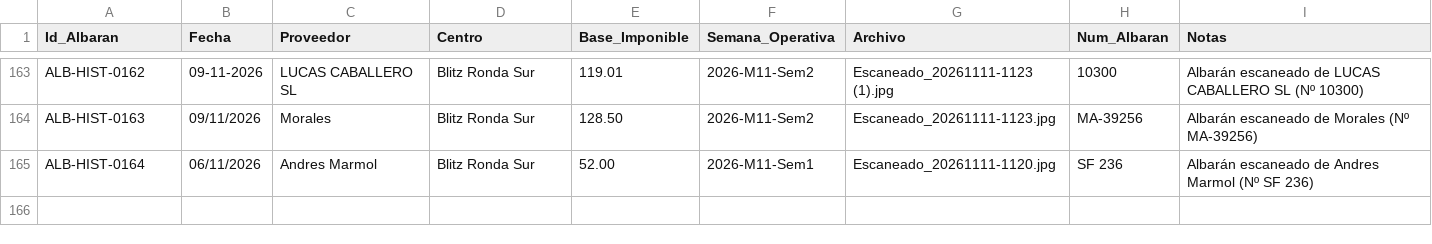
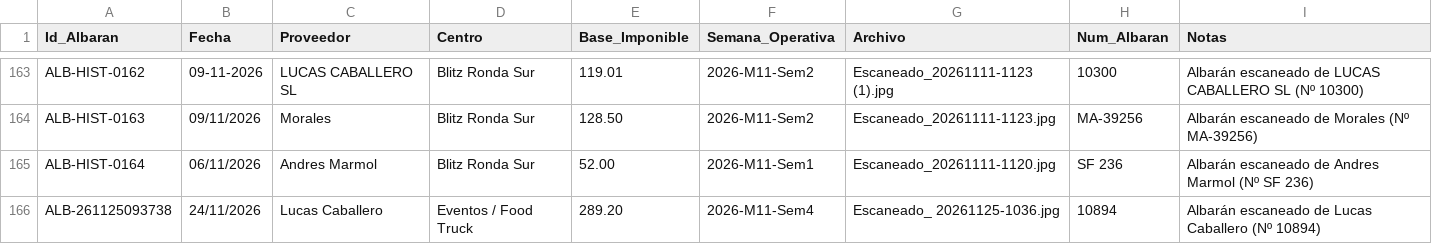
Before and after one commit to salvaandreo-lab/blitz-stock, a CSV file: Registro_Albaranes_Compras.csv, drawn as a sheet; only a part is shown, gaps mark what is left out; the diff names each change by its address in the sheet, - before the commit and + after, or states it on an @@ line.

Commit message:
Actualización de Registro_Albaranes_Compras.csv

```diff
--- a/Registro_Albaranes_Compras.csv
+++ b/Registro_Albaranes_Compras.csv
+row 166: ALB-261125093738 | 24/11/2026 | Lucas Caballero | Eventos / Food Truck | 289.20 | 2026-M11-Sem4 | Escaneado_ 20261125-1036.jpg | 10894 | Albarán escaneado de Lucas Caballero (Nº 10894)
```
